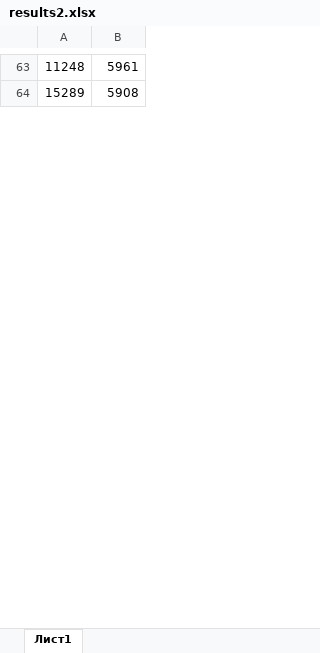
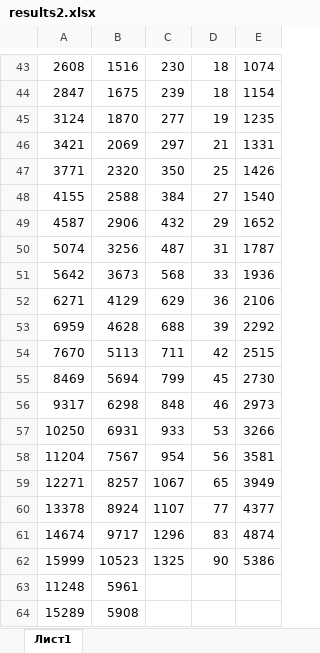
Before and after one commit to Firkhraag/COVID-19, an Excel workbook: src/output/results2.xlsx, sheet Лист1, drawn as a sheet; only a part is shown, gaps mark what is left out; values as stored, in another font and other column widths than the file's, no borders; the diff covers the shown part only; the diff names each change by its address in the sheet, - before the commit and + after, or states it on an @@ line.

```diff
--- a/src/output/results2.xlsx (sheet Лист1)
+++ b/src/output/results2.xlsx (sheet Лист1)
+column C, empty
+column D, empty
+column E, empty
+row 43: 2608 | 1516 | 230 | 18 | 1074
+row 44: 2847 | 1675 | 239 | 18 | 1154
+row 45: 3124 | 1870 | 277 | 19 | 1235
+row 46: 3421 | 2069 | 297 | 21 | 1331
+row 47: 3771 | 2320 | 350 | 25 | 1426
+row 48: 4155 | 2588 | 384 | 27 | 1540
+row 49: 4587 | 2906 | 432 | 29 | 1652
+row 50: 5074 | 3256 | 487 | 31 | 1787
+row 51: 5642 | 3673 | 568 | 33 | 1936
+row 52: 6271 | 4129 | 629 | 36 | 2106
+row 53: 6959 | 4628 | 688 | 39 | 2292
+row 54: 7670 | 5113 | 711 | 42 | 2515
+row 55: 8469 | 5694 | 799 | 45 | 2730
+row 56: 9317 | 6298 | 848 | 46 | 2973
+row 57: 10250 | 6931 | 933 | 53 | 3266
+row 58: 11204 | 7567 | 954 | 56 | 3581
+row 59: 12271 | 8257 | 1067 | 65 | 3949
+row 60: 13378 | 8924 | 1107 | 77 | 4377
+row 61: 14674 | 9717 | 1296 | 83 | 4874
+row 62: 15999 | 10523 | 1325 | 90 | 5386
```
Also changed, not shown: 42 added rows and 62 removed rows elsewhere in this sheet, src/output/results10.xlsx, src/output/results5.xlsx, 22 other files.
